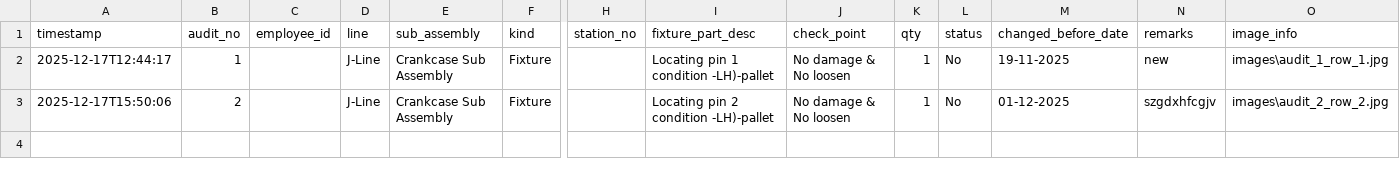
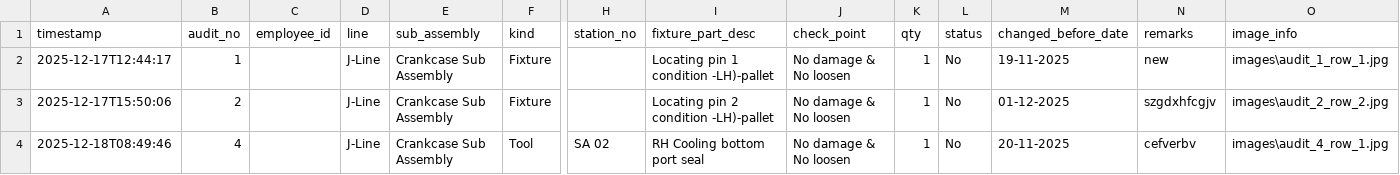
Before and after one commit to prajeet25/fixture-audit, a CSV file: audit_history.csv, drawn as a sheet; only a part is shown, gaps mark what is left out; rows hold the shown columns only; the diff names each change by its address in the sheet, - before the commit and + after, or states it on an @@ line.

```diff
--- a/audit_history.csv
+++ b/audit_history.csv
+row 4: 2025-12-18T08:49:46 | 4 |  | J-Line | Crankcase Sub Assembly | Tool | SA 02 | RH Cooling bottom port seal | No damage & No loosen | 1 | No | 20-11-2025 | cefverbv | images\audit_4_row_1.jpg
```
Also changed, not shown: config_master.csv.
